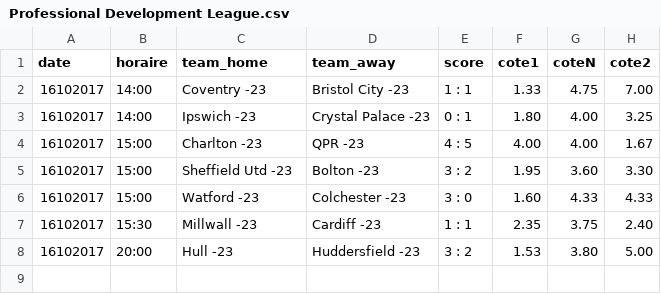
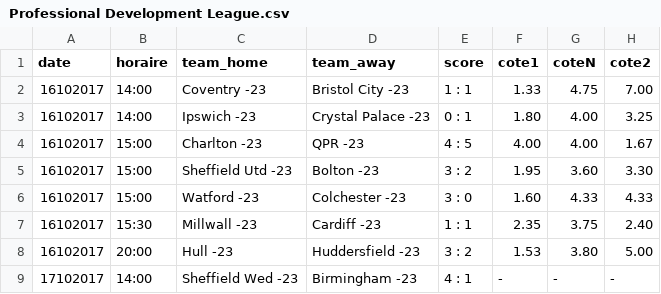
Before and after one commit to srivollet/betapp, a CSV file: data/Professional Development League.csv, drawn as a sheet; the diff names each change by its address in the sheet, - before the commit and + after, or states it on an @@ line.

```diff
--- a/data/Professional Development League.csv
+++ b/data/Professional Development League.csv
+row 9: 17102017 | 14:00 | Sheffield Wed -23 | Birmingham -23 | 4 : 1 | - | - | -
```
Also changed, not shown: data/Euro U17 - 1er Tour.csv, data/Euro U17 - Femmes - 1er Tour.csv, 39 other files.
